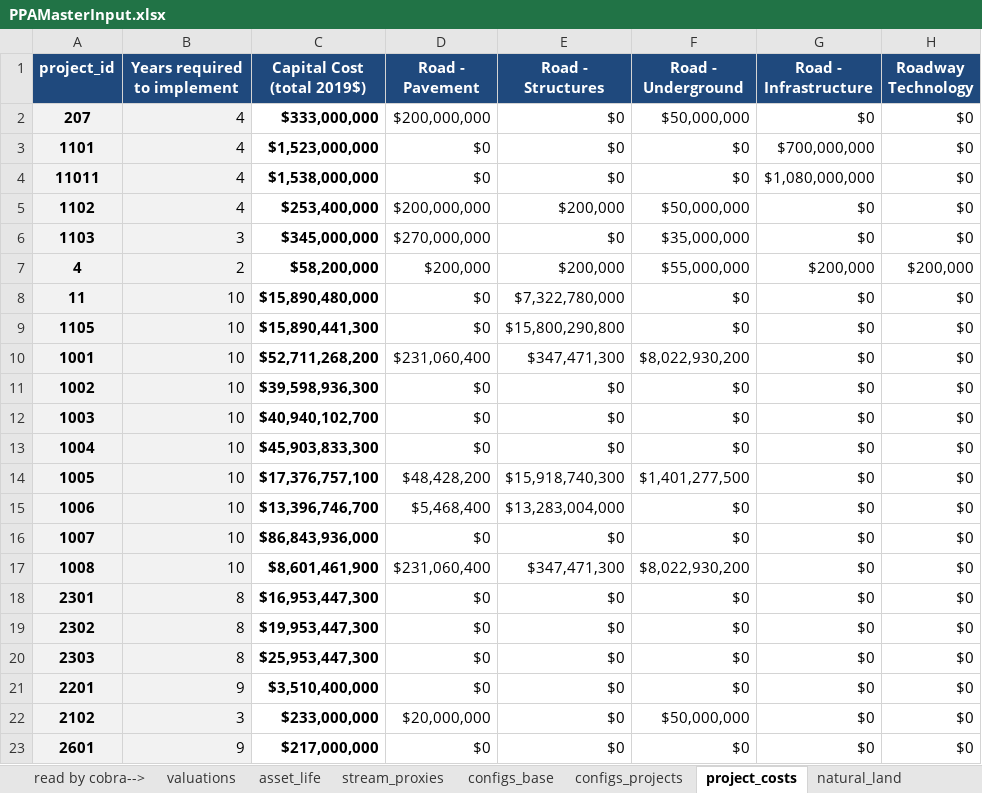
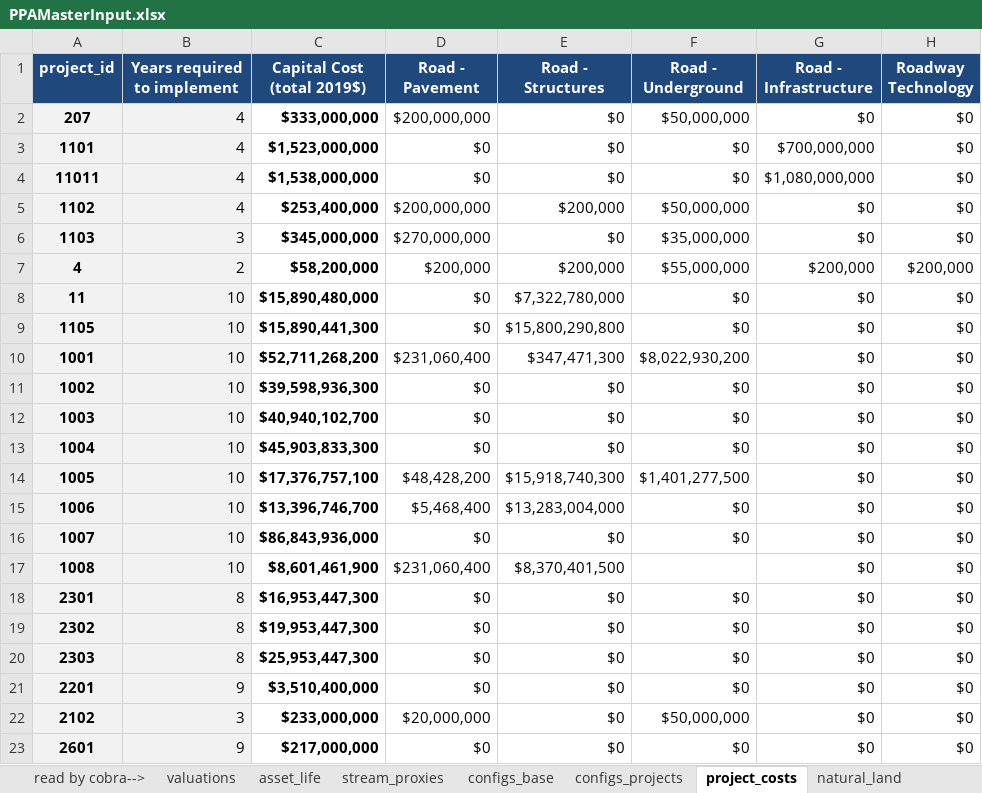
Before and after one commit to BayAreaMetro/travel-model-one, an Excel workbook: utilities/PBA40/metrics/PPAMasterInput.xlsx, sheet project_costs, drawn as a sheet; only a part is shown; values as stored, in another font and other column widths than the file's, no borders; the diff names each change by its address in the sheet, - before the commit and + after, or states it on an @@ line.

Commit message:
Update PPAMasterInput.xlsx

```diff
--- a/utilities/PBA40/metrics/PPAMasterInput.xlsx (sheet project_costs)
+++ b/utilities/PBA40/metrics/PPAMasterInput.xlsx (sheet project_costs)
-E17 (Road - Structures): $347,471,300
+E17 (Road - Structures): $8,370,401,500
-F17 (Road - Underground): $8,022,930,200
+F17 (Road - Underground): (empty)
```
